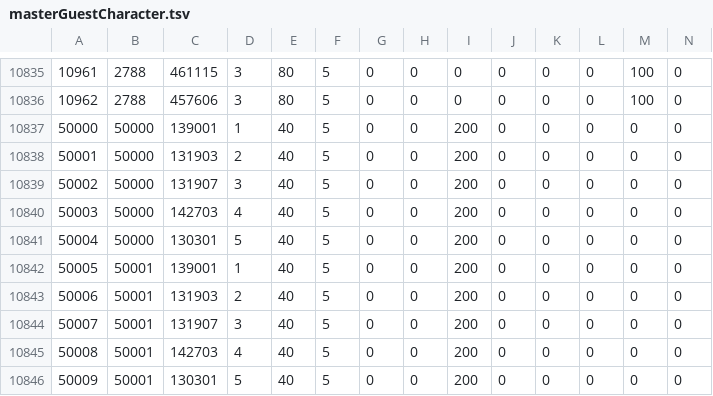
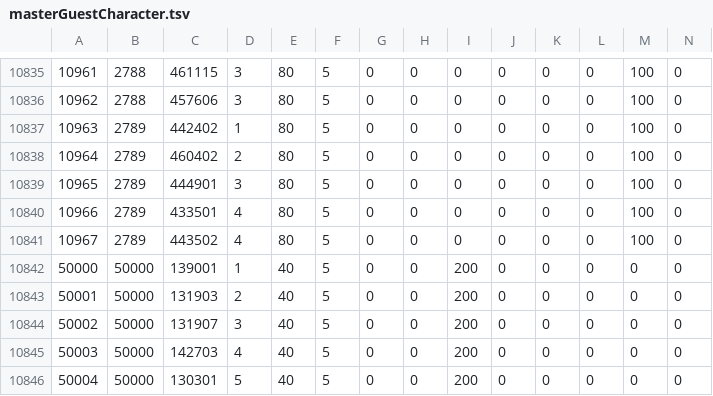
Before and after one commit to game4353/fkg_data, a TSV file: master/masterGuestCharacter.tsv, drawn as a sheet; only a part is shown, gaps mark what is left out; the shorter side is filled out with more unchanged rows; rows hold the shown columns only; the diff names each change by its address in the sheet, - before the commit and + after, or states it on an @@ line.

```diff
--- a/master/masterGuestCharacter.tsv
+++ b/master/masterGuestCharacter.tsv
+row 10837: 10963 | 2789 | 442402 | 1 | 80 | 5 | 0 | 0 | 0 | 0 | 0 | 0 | 100 | 0
+row 10838: 10964 | 2789 | 460402 | 2 | 80 | 5 | 0 | 0 | 0 | 0 | 0 | 0 | 100 | 0
+row 10839: 10965 | 2789 | 444901 | 3 | 80 | 5 | 0 | 0 | 0 | 0 | 0 | 0 | 100 | 0
+row 10840: 10966 | 2789 | 433501 | 4 | 80 | 5 | 0 | 0 | 0 | 0 | 0 | 0 | 100 | 0
+row 10841: 10967 | 2789 | 443502 | 4 | 80 | 5 | 0 | 0 | 0 | 0 | 0 | 0 | 100 | 0
```
Also changed, not shown: master/masterAlbumDungeon.tsv, master/masterCharacterQuest.tsv, 25 other files.
